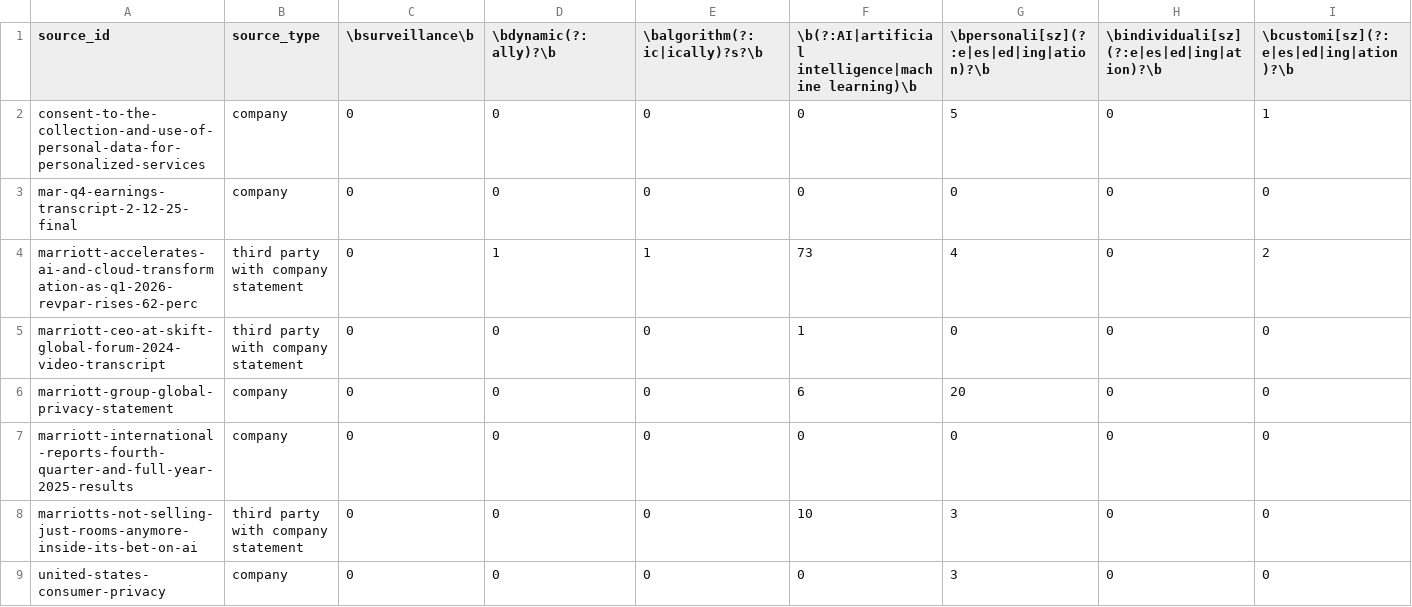
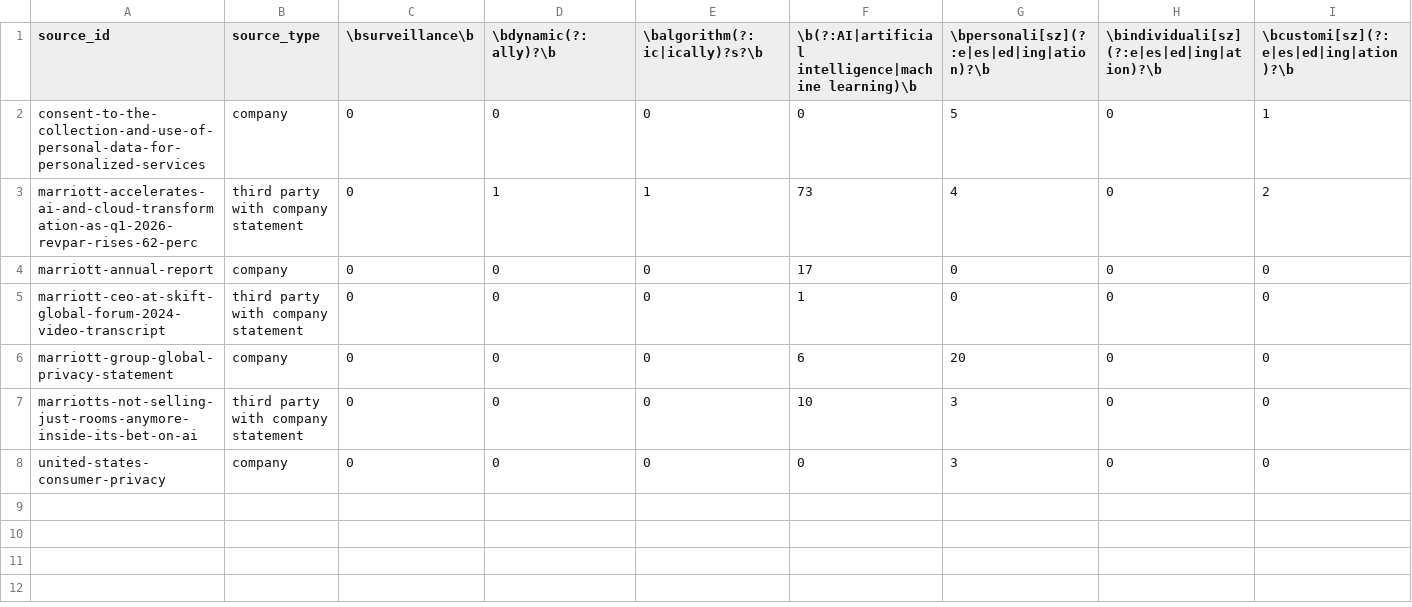
Before and after one commit to awmaxwell144/personalized_pricing_dataset, a CSV file: dataset/accommodation/marriott/marriott_raw_term_counts.csv, drawn as a sheet; only a part is shown; removed rows and columns are numbered as before the commit, all else as after; rows hold the shown columns only; the diff names each change by its address in the sheet, - before the commit and + after, or states it on an @@ line.

```diff
--- a/dataset/accommodation/marriott/marriott_raw_term_counts.csv
+++ b/dataset/accommodation/marriott/marriott_raw_term_counts.csv
-row 3: mar-q4-earnings-transcript-2-12-25-final | company | 0 | 0 | 0 | 0 | 0 | 0 | 0
+row 4: marriott-annual-report | company | 0 | 0 | 0 | 17 | 0 | 0 | 0
-row 7: marriott-international-reports-fourth-quarter-and-full-year-2025-results | company | 0 | 0 | 0 | 0 | 0 | 0 | 0
```
Also changed, not shown: dataset/accommodation/expedia/expedia_raw_term_counts.csv, dataset/accommodation/expedia/expedia_source_tracker.csv, 35 other files.
